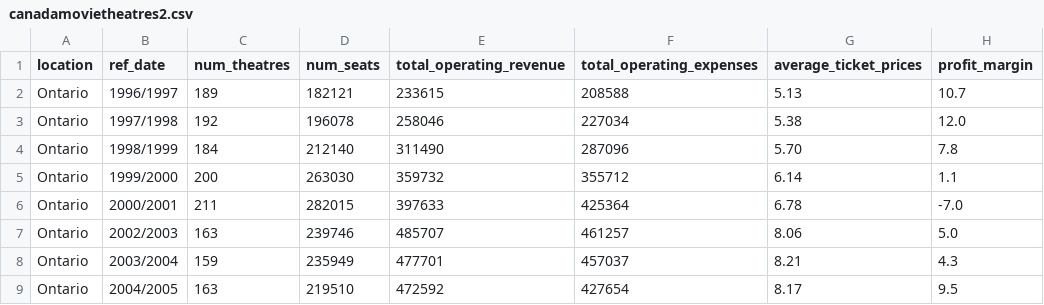
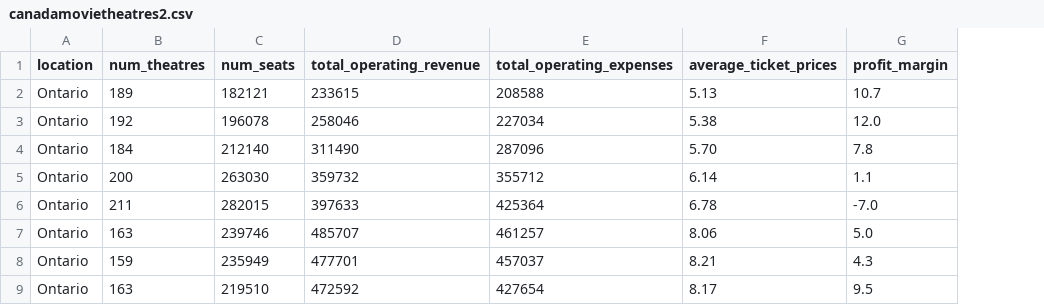
Before and after one commit to hizadoraconstanza/canada2, a CSV file: canadamovietheatres2.csv, drawn as a sheet; only a part is shown; the diff names each change by its address in the sheet, - before the commit and + after, or states it on an @@ line.

Commit message:
Add files via upload

```diff
--- a/canadamovietheatres2.csv
+++ b/canadamovietheatres2.csv
-column B (ref_date), rows 2-9: 1996/1997 | 1997/1998 | 1998/1999 | 1999/2000 | 2000/2001 | 2002/2003 | 2003/2004 | 2004/2005
```
